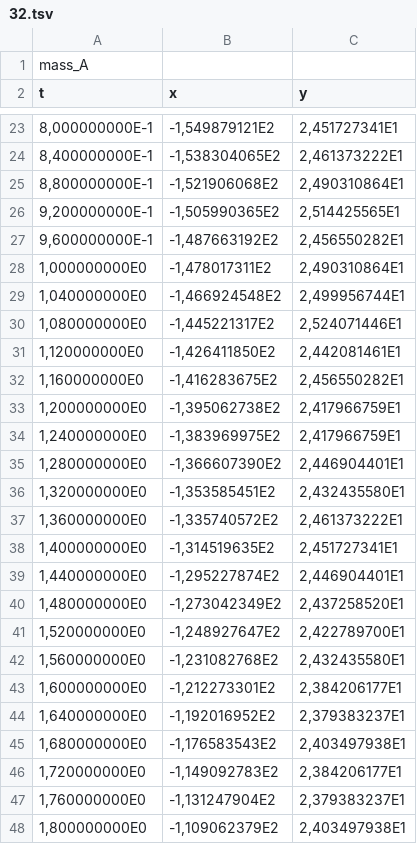
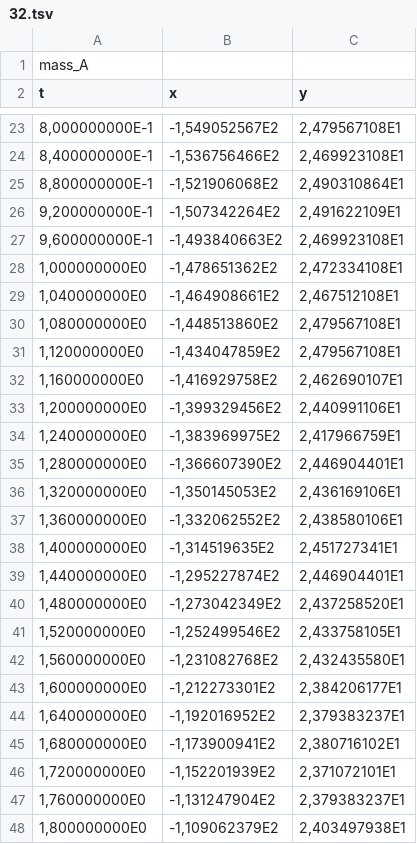
Before and after one commit to ndyb/tfy4125, a TSV file: lab1/data/32.tsv, drawn as a sheet; only a part is shown, gaps mark what is left out; the diff covers the shown part only.

```diff
--- a/lab1/data/32.tsv
+++ b/lab1/data/32.tsv
@@ -23,16 +23,16 @@ t	x	y
-8,000000000E-1	-1,549879121E2	2,451727341E1
-8,400000000E-1	-1,538304065E2	2,461373222E1
+8,000000000E-1	-1,549052567E2	2,479567108E1
+8,400000000E-1	-1,536756466E2	2,469923108E1
 8,800000000E-1	-1,521906068E2	2,490310864E1
-9,200000000E-1	-1,505990365E2	2,514425565E1
-9,600000000E-1	-1,487663192E2	2,456550282E1
-1,000000000E0	-1,478017311E2	2,490310864E1
-1,040000000E0	-1,466924548E2	2,499956744E1
-1,080000000E0	-1,445221317E2	2,524071446E1
-1,120000000E0	-1,426411850E2	2,442081461E1
-1,160000000E0	-1,416283675E2	2,456550282E1
-1,200000000E0	-1,395062738E2	2,417966759E1
+9,200000000E-1	-1,507342264E2	2,491622109E1
+9,600000000E-1	-1,493840663E2	2,469923108E1
+1,000000000E0	-1,478651362E2	2,472334108E1
+1,040000000E0	-1,464908661E2	2,467512108E1
+1,080000000E0	-1,448513860E2	2,479567108E1
+1,120000000E0	-1,434047859E2	2,479567108E1
+1,160000000E0	-1,416929758E2	2,462690107E1
+1,200000000E0	-1,399329456E2	2,440991106E1
 1,240000000E0	-1,383969975E2	2,417966759E1
 1,280000000E0	-1,366607390E2	2,446904401E1
-1,320000000E0	-1,353585451E2	2,432435580E1
-1,360000000E0	-1,335740572E2	2,461373222E1
+1,320000000E0	-1,350145053E2	2,436169106E1
+1,360000000E0	-1,332062552E2	2,438580106E1
 1,400000000E0	-1,314519635E2	2,451727341E1
@@ -40,3 +40,3 @@ t	x	y
 1,480000000E0	-1,273042349E2	2,437258520E1
-1,520000000E0	-1,248927647E2	2,422789700E1
+1,520000000E0	-1,252499546E2	2,433758105E1
 1,560000000E0	-1,231082768E2	2,432435580E1
@@ -44,4 +44,4 @@ t	x	y
 1,640000000E0	-1,192016952E2	2,379383237E1
-1,680000000E0	-1,176583543E2	2,403497938E1
-1,720000000E0	-1,149092783E2	2,384206177E1
+1,680000000E0	-1,173900941E2	2,380716102E1
+1,720000000E0	-1,152201939E2	2,371072101E1
 1,760000000E0	-1,131247904E2	2,379383237E1
```
Also changed, not shown: 32 edited cells elsewhere in this file, lab1/data/30.tsv, lab1/data/31.tsv.
